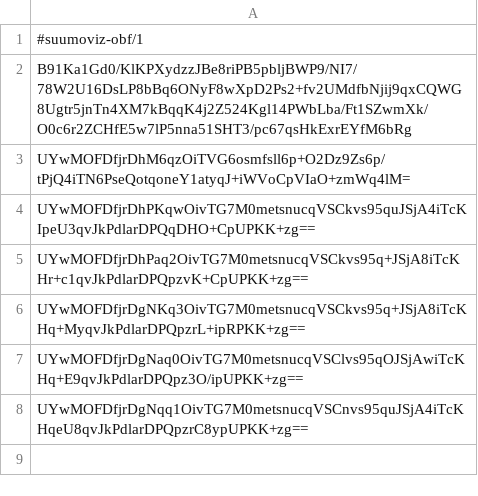
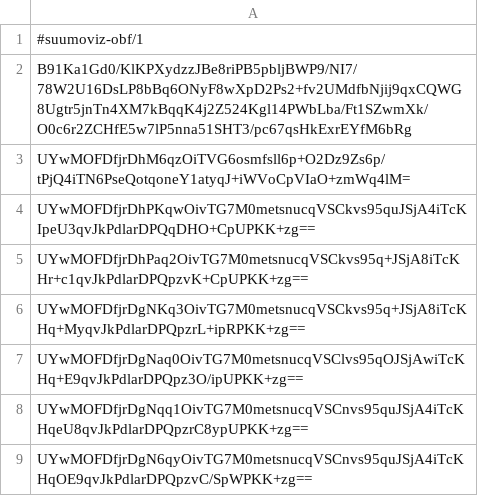
Before and after one commit to Imanity/suumoviz, a CSV file: runs.csv, drawn as a sheet; the diff names each change by its address in the sheet, - before the commit and + after, or states it on an @@ line.

```diff
--- a/runs.csv
+++ b/runs.csv
+row 9: UYwMOFDfjrDgN6qyOivTG7M0metsnucqVSCnvs95quJSjA4iTcKHqOE9qvJkPdlarDPQpzvC/SpWPKK+zg==
```
Also changed, not shown: 8 other files.
